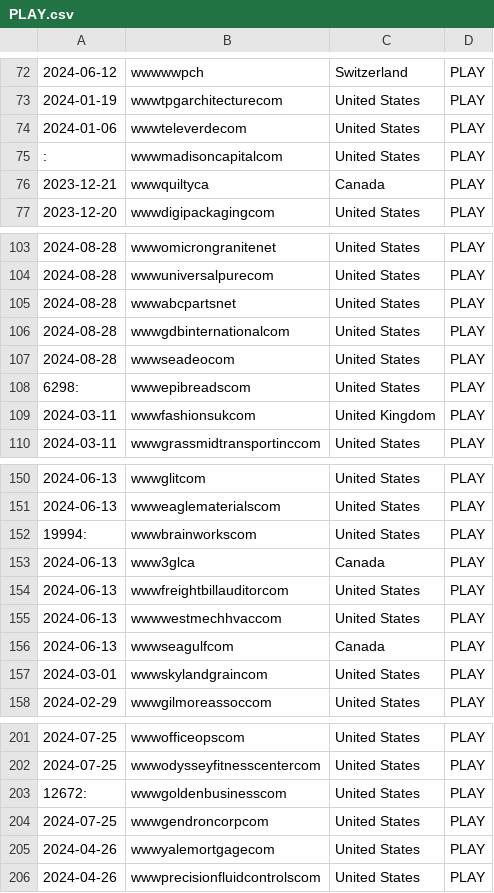
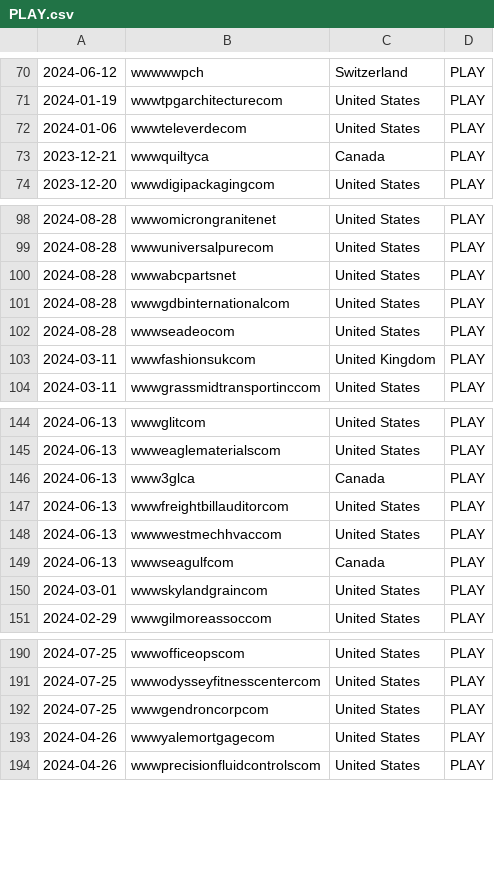
Before and after one commit to periadhityan/CTI_Webscraping, a CSV file: CSV_files/PLAY.csv, drawn as a sheet; only a part is shown, gaps mark what is left out; the diff covers the shown part only.

```diff
--- a/CSV_files/PLAY.csv
+++ b/CSV_files/PLAY.csv
@@ -74,3 +72,2 @@
 2024-01-06,wwwteleverdecom,United States,PLAY
-:,wwwmadisoncapitalcom,United States,PLAY
 2023-12-21,wwwquiltyca,Canada,PLAY
@@ -107,3 +102,2 @@
 2024-08-28,wwwseadeocom,United States,PLAY
-6298:,wwwepibreadscom,United States,PLAY
 2024-03-11,wwwfashionsukcom,United Kingdom,PLAY
@@ -151,3 +145,2 @@
 2024-06-13,wwweaglematerialscom,United States,PLAY
-19994:,wwwbrainworkscom,United States,PLAY
 2024-06-13,www3glca,Canada,PLAY
@@ -202,3 +191,2 @@
 2024-07-25,wwwodysseyfitnesscentercom,United States,PLAY
-12672:,wwwgoldenbusinesscom,United States,PLAY
 2024-07-25,wwwgendroncorpcom,United States,PLAY
```
Also changed, not shown: 8 removed rows elsewhere in this file, CSV_files/Final_Distribution_Files/RansomHub_Cleaned.csv, 36 other files.
